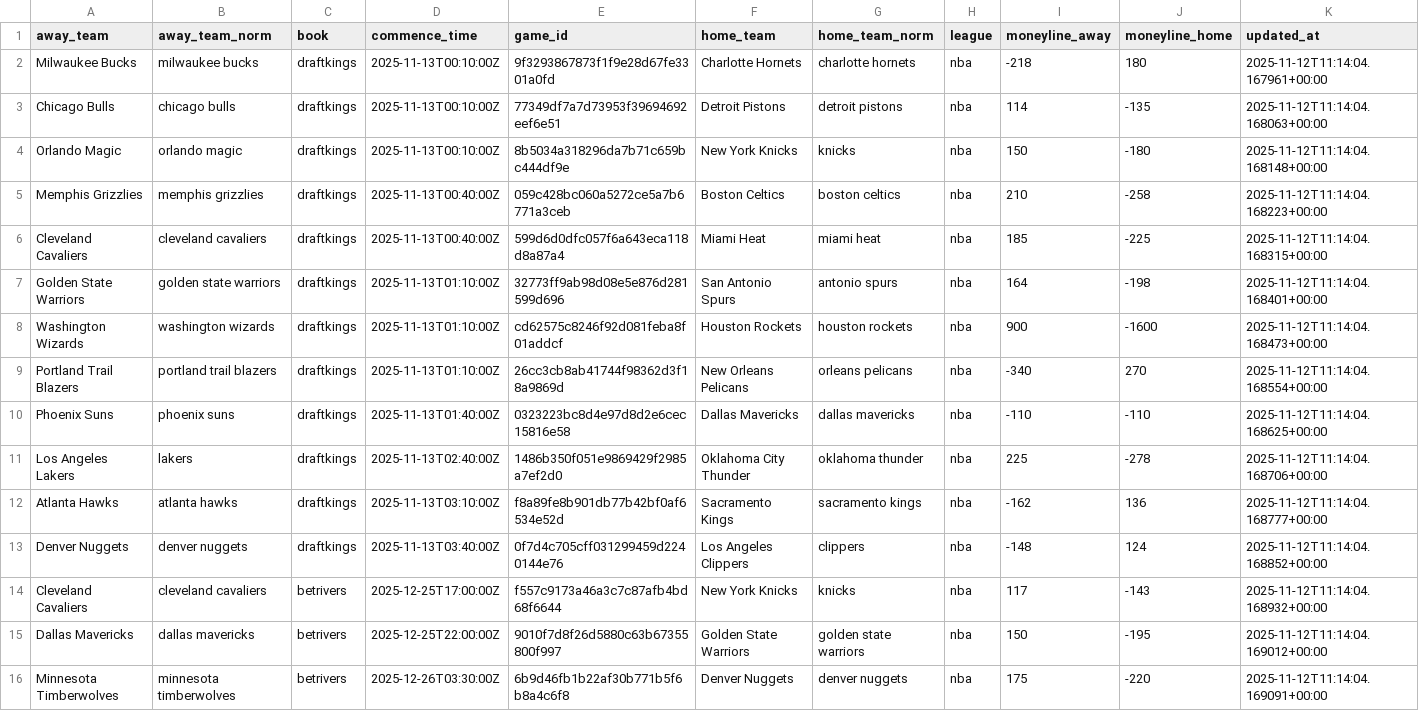
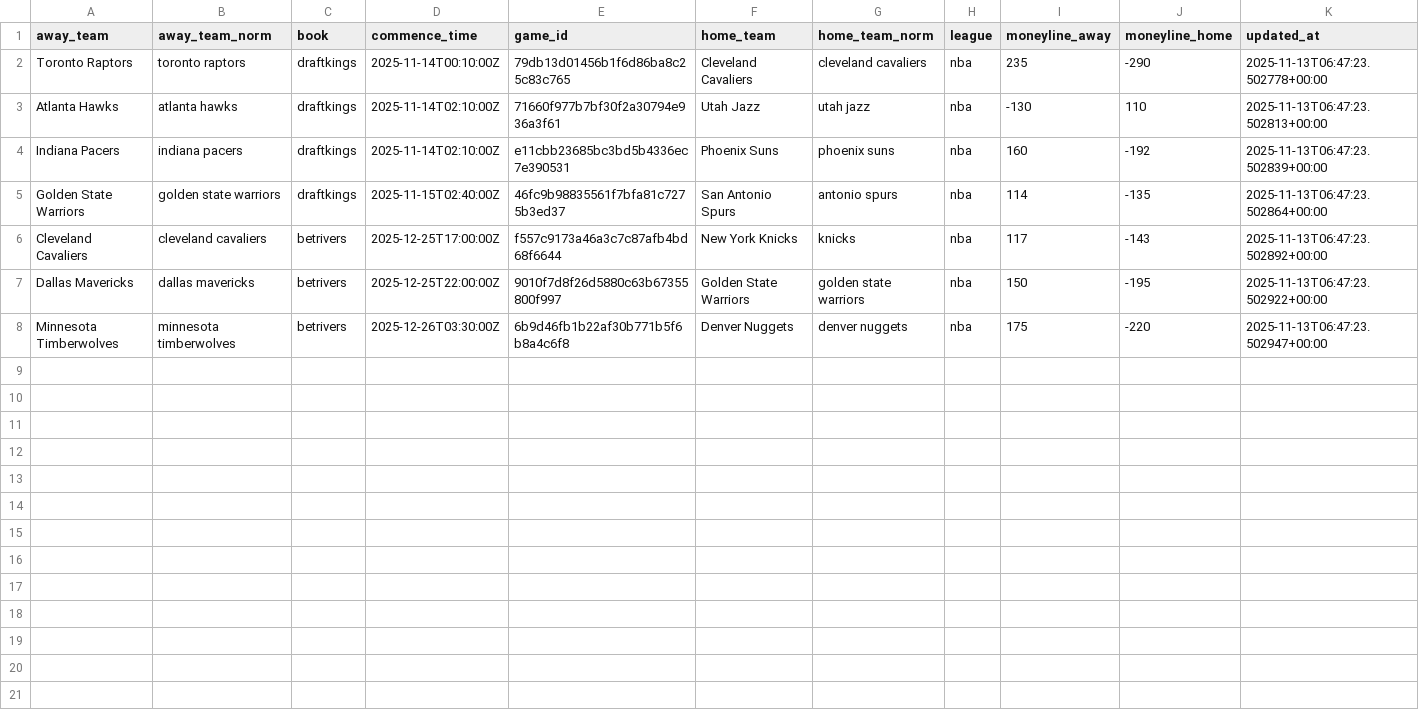
Before and after one commit to AdhiKalimuthu/bankroll-data, a CSV file: data/exports/odds_nba.csv, drawn as a sheet.

Commit message:
auto: exports Sat 11/15/2025 10:26:29.26

```diff
--- a/data/exports/odds_nba.csv
+++ b/data/exports/odds_nba.csv
@@ -1,16 +1,8 @@
 away_team,away_team_norm,book,commence_time,game_id,home_team,home_team_norm,league,moneyline_away,moneyline_home,updated_at
-Milwaukee Bucks,milwaukee bucks,draftkings,2025-11-13T00:10:00Z,9f3293867873f1f9e28d67fe3301a0fd,Charlotte Hornets,charlotte hornets,nba,-218,180,2025-11-12T11:14:04.167961+00:00
-Chicago Bulls,chicago bulls,draftkings,2025-11-13T00:10:00Z,77349df7a7d73953f39694692eef6e51,Detroit Pistons,detroit pistons,nba,114,-135,2025-11-12T11:14:04.168063+00:00
-Orlando Magic,orlando magic,draftkings,2025-11-13T00:10:00Z,8b5034a318296da7b71c659bc444df9e,New York Knicks,knicks,nba,150,-180,2025-11-12T11:14:04.168148+00:00
-Memphis Grizzlies,memphis grizzlies,draftkings,2025-11-13T00:40:00Z,059c428bc060a5272ce5a7b6771a3ceb,Boston Celtics,boston celtics,nba,210,-258,2025-11-12T11:14:04.168223+00:00
-Cleveland Cavaliers,cleveland cavaliers,draftkings,2025-11-13T00:40:00Z,599d6d0dfc057f6a643eca118d8a87a4,Miami Heat,miami heat,nba,185,-225,2025-11-12T11:14:04.168315+00:00
-Golden State Warriors,golden state warriors,draftkings,2025-11-13T01:10:00Z,32773ff9ab98d08e5e876d281599d696,San Antonio Spurs,antonio spurs,nba,164,-198,2025-11-12T11:14:04.168401+00:00
-Washington Wizards,washington wizards,draftkings,2025-11-13T01:10:00Z,cd62575c8246f92d081feba8f01addcf,Houston Rockets,houston rockets,nba,900,-1600,2025-11-12T11:14:04.168473+00:00
-Portland Trail Blazers,portland trail blazers,draftkings,2025-11-13T01:10:00Z,26cc3cb8ab41744f98362d3f18a9869d,New Orleans Pelicans,orleans pelicans,nba,-340,270,2025-11-12T11:14:04.168554+00:00
-Phoenix Suns,phoenix suns,draftkings,2025-11-13T01:40:00Z,0323223bc8d4e97d8d2e6cec15816e58,Dallas Mavericks,dallas mavericks,nba,-110,-110,2025-11-12T11:14:04.168625+00:00
-Los Angeles Lakers,lakers,draftkings,2025-11-13T02:40:00Z,1486b350f051e9869429f2985a7ef2d0,Oklahoma City Thunder,oklahoma thunder,nba,225,-278,2025-11-12T11:14:04.168706+00:00
-Atlanta Hawks,atlanta hawks,draftkings,2025-11-13T03:10:00Z,f8a89fe8b901db77b42bf0af6534e52d,Sacramento Kings,sacramento kings,nba,-162,136,2025-11-12T11:14:04.168777+00:00
-Denver Nuggets,denver nuggets,draftkings,2025-11-13T03:40:00Z,0f7d4c705cff031299459d2240144e76,Los Angeles Clippers,clippers,nba,-148,124,2025-11-12T11:14:04.168852+00:00
-Cleveland Cavaliers,cleveland cavaliers,betrivers,2025-12-25T17:00:00Z,f557c9173a46a3c7c87afb4bd68f6644,New York Knicks,knicks,nba,117,-143,2025-11-12T11:14:04.168932+00:00
-Dallas Mavericks,dallas mavericks,betrivers,2025-12-25T22:00:00Z,9010f7d8f26d5880c63b67355800f997,Golden State Warriors,golden state warriors,nba,150,-195,2025-11-12T11:14:04.169012+00:00
-Minnesota Timberwolves,minnesota timberwolves,betrivers,2025-12-26T03:30:00Z,6b9d46fb1b22af30b771b5f6b8a4c6f8,Denver Nuggets,denver nuggets,nba,175,-220,2025-11-12T11:14:04.169091+00:00
+Toronto Raptors,toronto raptors,draftkings,2025-11-14T00:10:00Z,79db13d01456b1f6d86ba8c25c83c765,Cleveland Cavaliers,cleveland cavaliers,nba,235,-290,2025-11-13T06:47:23.502778+00:00
+Atlanta Hawks,atlanta hawks,draftkings,2025-11-14T02:10:00Z,71660f977b7bf30f2a30794e936a3f61,Utah Jazz,utah jazz,nba,-130,110,2025-11-13T06:47:23.502813+00:00
+Indiana Pacers,indiana pacers,draftkings,2025-11-14T02:10:00Z,e11cbb23685bc3bd5b4336ec7e390531,Phoenix Suns,phoenix suns,nba,160,-192,2025-11-13T06:47:23.502839+00:00
+Golden State Warriors,golden state warriors,draftkings,2025-11-15T02:40:00Z,46fc9b98835561f7bfa81c7275b3ed37,San Antonio Spurs,antonio spurs,nba,114,-135,2025-11-13T06:47:23.502864+00:00
+Cleveland Cavaliers,cleveland cavaliers,betrivers,2025-12-25T17:00:00Z,f557c9173a46a3c7c87afb4bd68f6644,New York Knicks,knicks,nba,117,-143,2025-11-13T06:47:23.502892+00:00
+Dallas Mavericks,dallas mavericks,betrivers,2025-12-25T22:00:00Z,9010f7d8f26d5880c63b67355800f997,Golden State Warriors,golden state warriors,nba,150,-195,2025-11-13T06:47:23.502922+00:00
+Minnesota Timberwolves,minnesota timberwolves,betrivers,2025-12-26T03:30:00Z,6b9d46fb1b22af30b771b5f6b8a4c6f8,Denver Nuggets,denver nuggets,nba,175,-220,2025-11-13T06:47:23.502947+00:00
```
Also changed, not shown: data/exports/nba_scores.csv, data/exports/nfl_rosters.csv, 8 other files.
